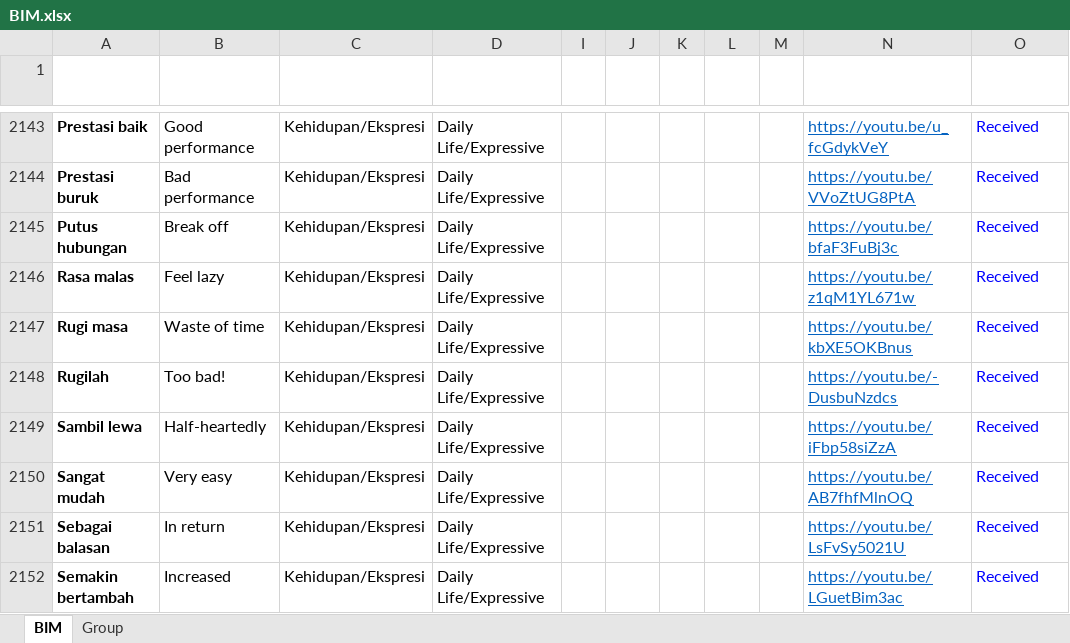
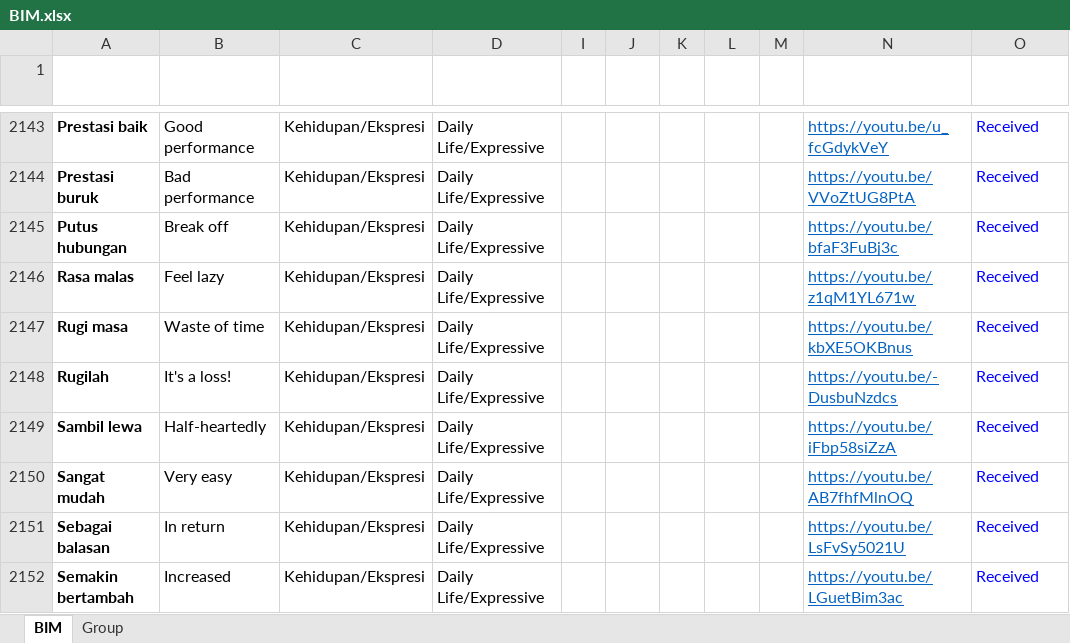
Before and after one commit to malaysiafederationofthedeaf/ggb-mfd-project, an Excel workbook: public/assets/BIM.xlsx, sheet BIM, drawn as a sheet; only a part is shown, gaps mark what is left out; values as stored, in another font and other column widths than the file's, no borders; charts and pictures and conditional formats and table styles not drawn; the diff names each change by its address in the sheet, - before the commit and + after, or states it on an @@ line.

Commit message:
update BIM Sheet loss

```diff
--- a/public/assets/BIM.xlsx (sheet BIM)
+++ b/public/assets/BIM.xlsx (sheet BIM)
-B2148 (Word): Too bad!
+B2148 (Word): It's a loss!
```
